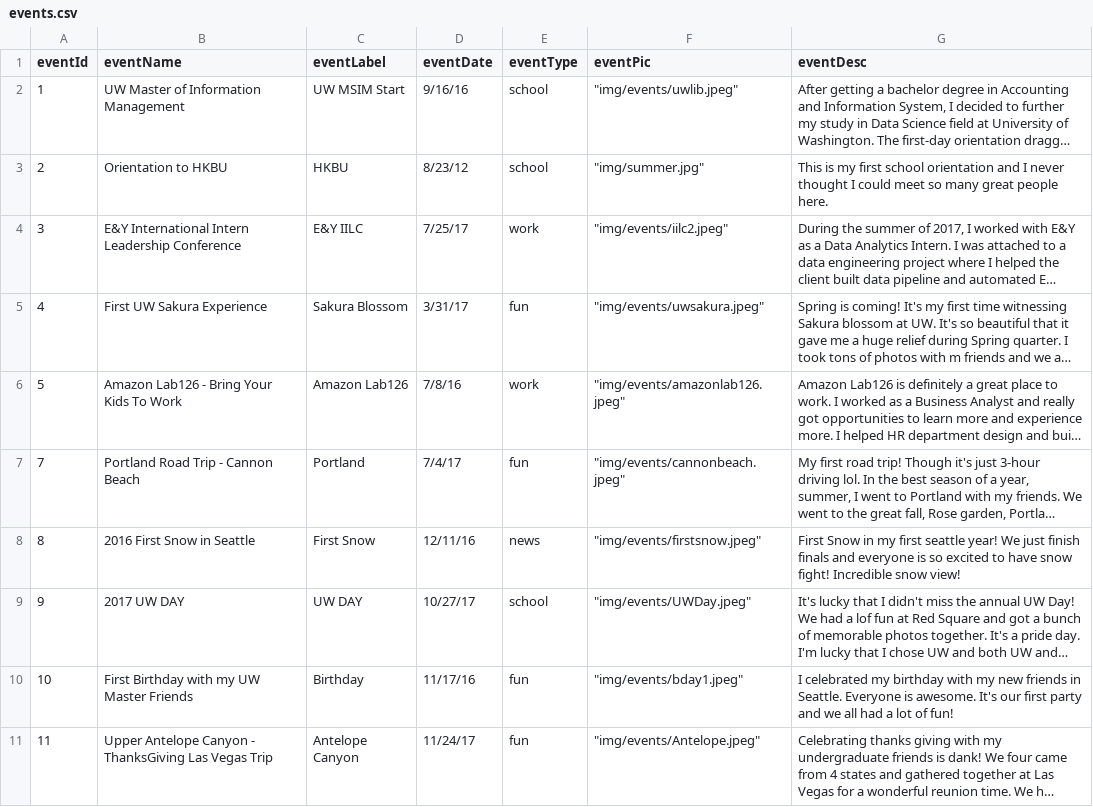
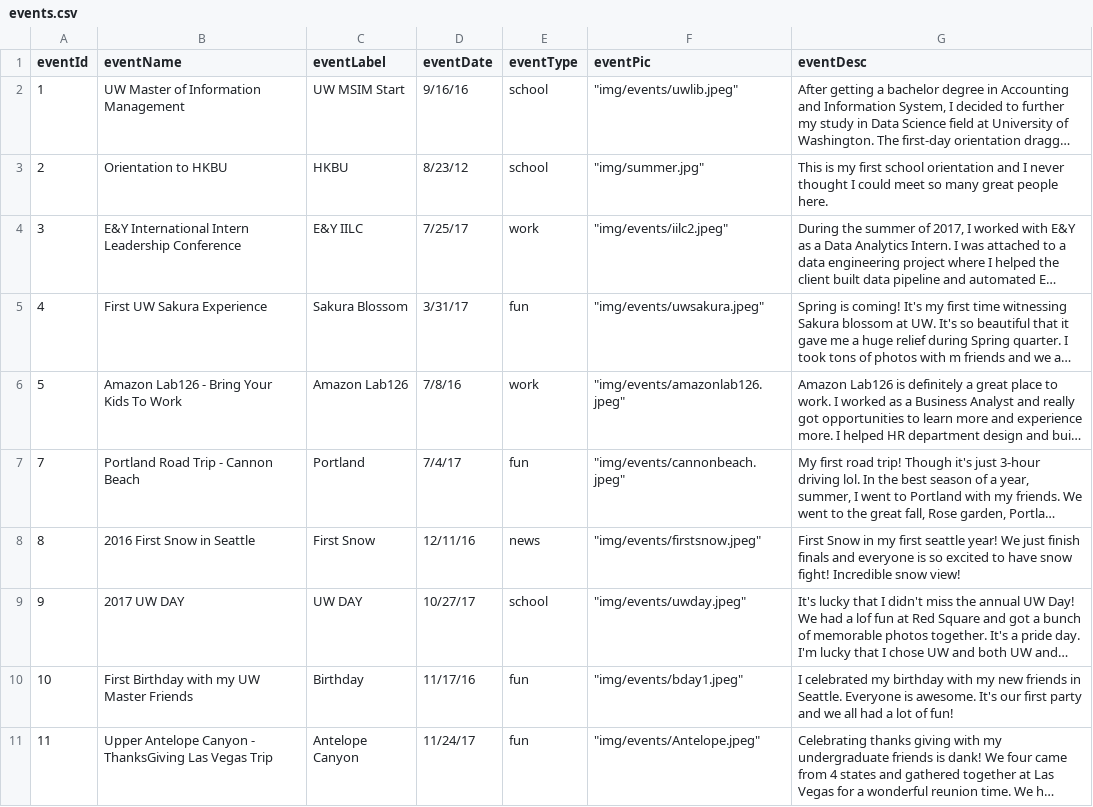
Before and after one commit to WangChen1117/main, a CSV file: data/events.csv, drawn as a sheet; long unchanged cells end in …; the diff names each change by its address in the sheet, - before the commit and + after, or states it on an @@ line.

Commit message:
solve pic issues

```diff
--- a/data/events.csv
+++ b/data/events.csv
-F9 (eventPic): "img/events/UWDay.jpeg"
+F9 (eventPic): "img/events/uwday.jpeg"
```
